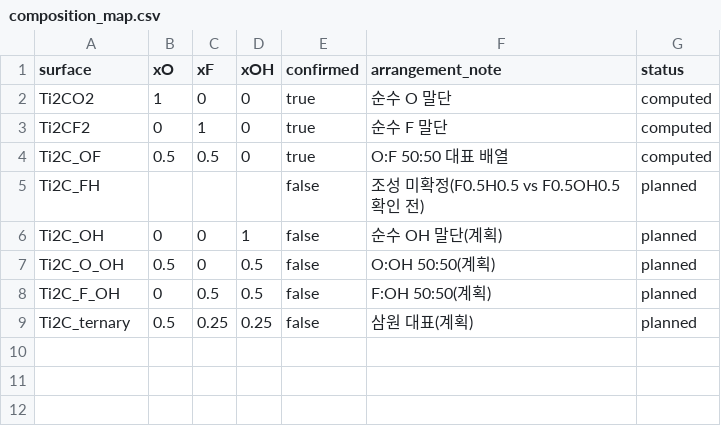
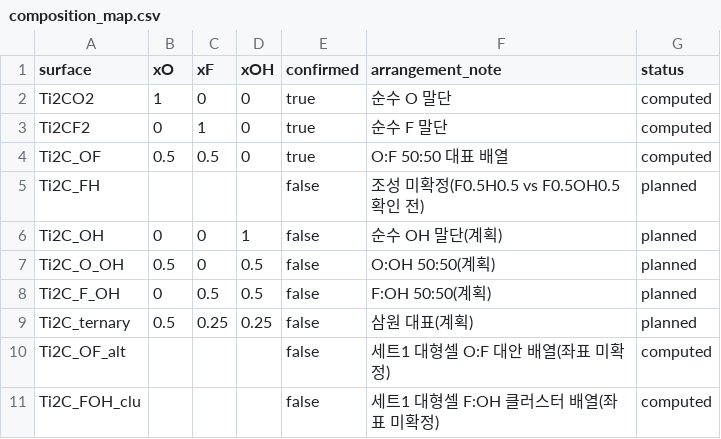
Before and after one commit to seobin7070-code/ti2c-mxene-screening, a CSV file: data/composition_map.csv, drawn as a sheet.

Commit message:
두 데이터 세트(SET1 대형셀 9복합체 + SET2 단위셀) 반영 + 개요·경향·바 차트
- 환산 상수 13.6057 → 13.605698 eV (회귀 4건 셋째 자리 유지)
- data/energies.csv: SET1(분자3·표면3·복합체9) + SET2(기존 10 물리값 보존, 세트 라벨). 파일명 충돌 없음
- composition_map: SET1 전용 표면 2개는 좌표 미확정(임의 생성 금지)
- screening: calc_group 지정 조회·compute_ad_for(세트 내 계산)·all_adsorption_rows·calc_groups
- 데이터·QC: 복합체 흡착 비교 바 차트(가스 고정색)+인터랙티브 테이블+CSV/PNG
- 시작 화면: 반응성 경향 요약(세트별 가스 평균·가장 강한 흡착, 계산값만)
- standalone_app.py: 단독 실행 개요·테이블·바 차트 (CSV에서만 읽음)
- 세트 간 에너지는 섞어서 빼지 않음(테스트 test_sets_not_mixed로 고정)
- 회귀: SET2 10값·E_ads 4건 + SET1 9복합체 고정. pytest 63개 통과

```diff
--- a/data/composition_map.csv
+++ b/data/composition_map.csv
@@ -9 +9,3 @@ Ti2C_F_OH,0,0.5,0.5,false,F:OH 50:50(계획),planned
 Ti2C_ternary,0.5,0.25,0.25,false,삼원 대표(계획),planned
+Ti2C_OF_alt,,,,false,세트1 대형셀 O:F 대안 배열(좌표 미확정),computed
+Ti2C_FOH_clu,,,,false,세트1 대형셀 F:OH 클러스터 배열(좌표 미확정),computed
```
Also changed, not shown: data/energies.csv, 9 other files.
